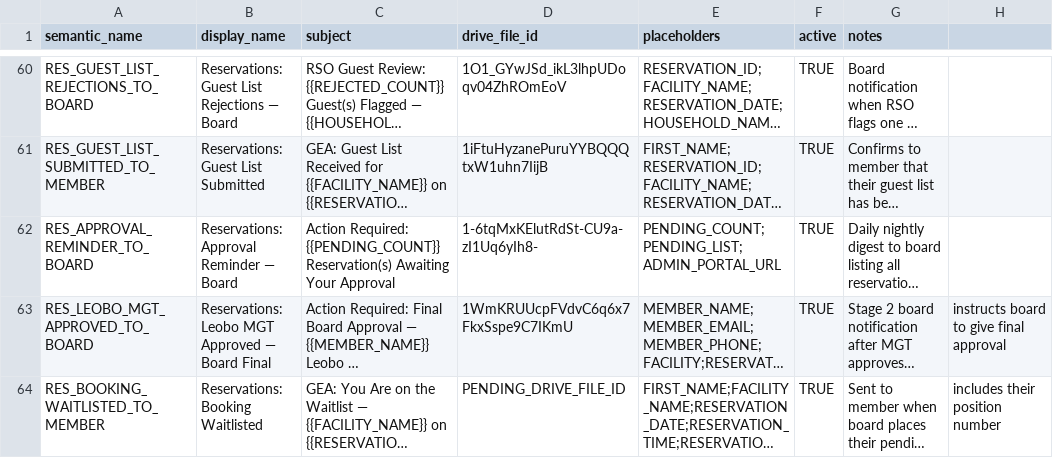
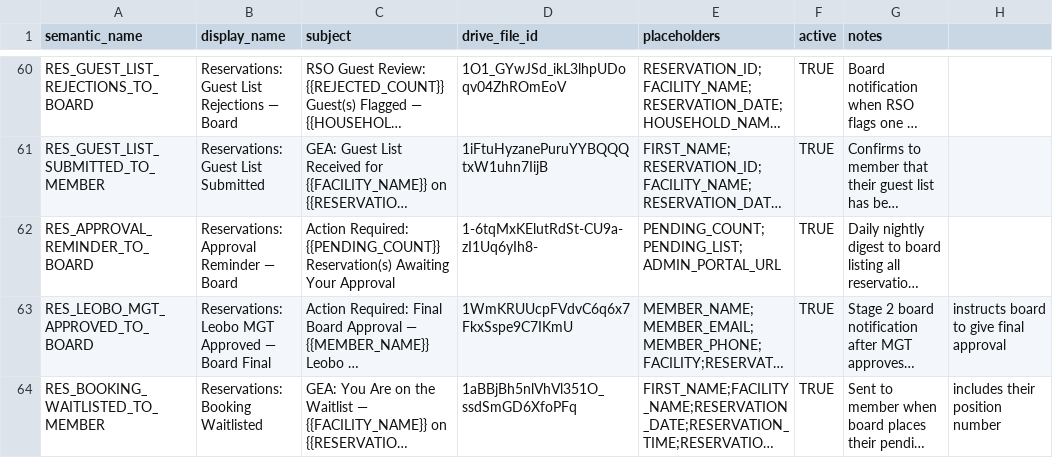
Before and after one commit to geabotswana/gea-website, a CSV file: docs/email_templates/Email_Templates_Sheet.csv, drawn as a sheet; only a part is shown, gaps mark what is left out; long unchanged cells end in …; the diff names each change by its address in the sheet, - before the commit and + after, or states it on an @@ line.

```diff
--- a/docs/email_templates/Email_Templates_Sheet.csv
+++ b/docs/email_templates/Email_Templates_Sheet.csv
-D64 (drive_file_id): PENDING_DRIVE_FILE_ID
+D64 (drive_file_id): 1aBBjBh5nlVhVl351O_ssdSmGD6XfoPFq
```
